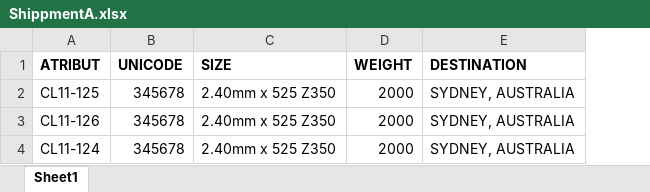
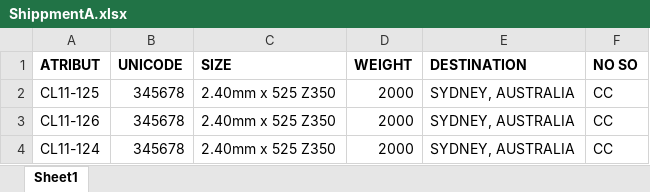
Before and after one commit to Danuartha10109013/SM-A-SEMHAS, an Excel workbook: public/ShippmentA.xlsx, sheet Sheet1, drawn as a sheet; values as stored, in another font and other column widths than the file's, no borders; the diff names each change by its address in the sheet, - before the commit and + after, or states it on an @@ line.

```diff
--- a/public/ShippmentA.xlsx (sheet Sheet1)
+++ b/public/ShippmentA.xlsx (sheet Sheet1)
+column F (NO SO), rows 2-4: all CC
```
Also changed, not shown: public/ShippmentB.xlsx, 36 other files.
